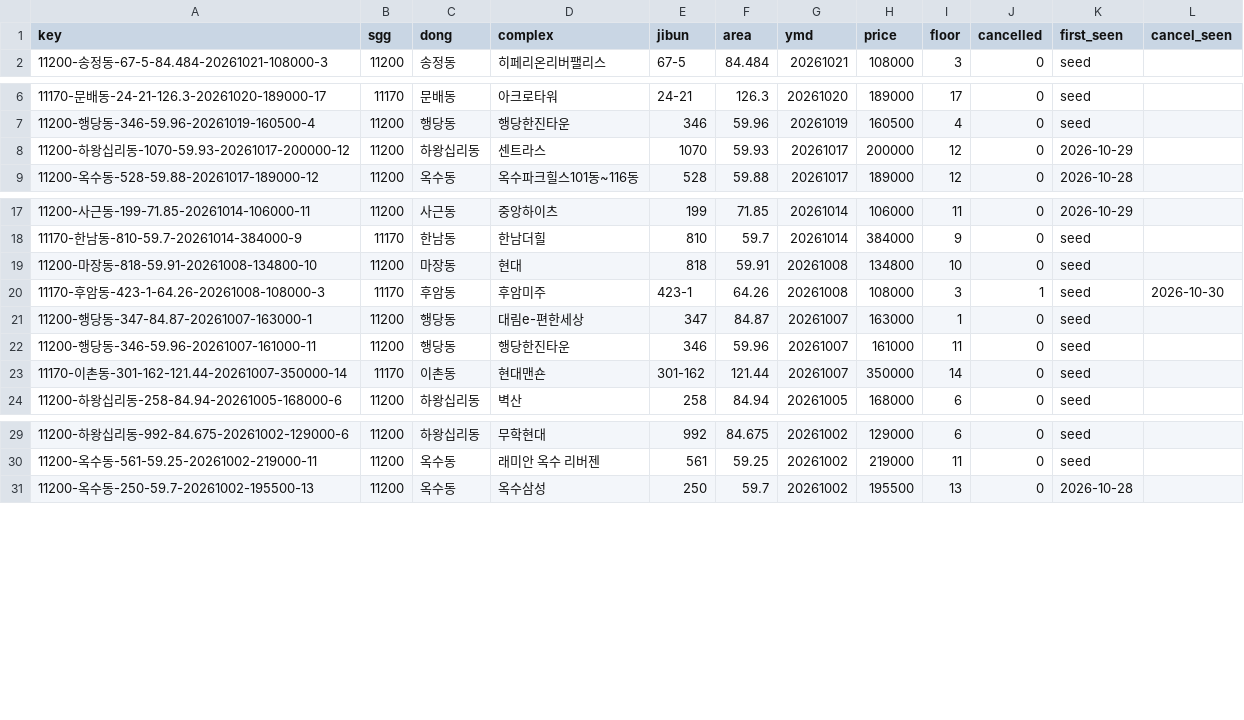
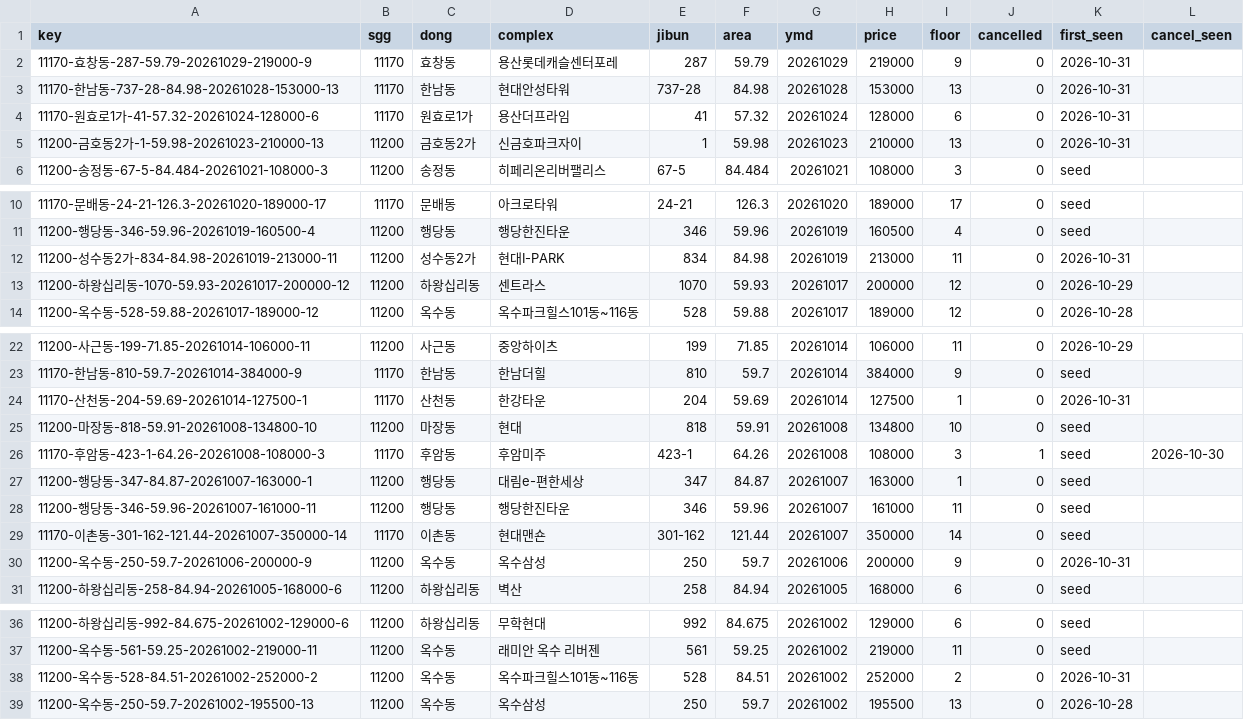
Before and after one commit to hannamhyundai/hannamhyundai.github.io, a CSV file: data/deals.csv, drawn as a sheet; only a part is shown, gaps mark what is left out; the diff covers the shown part only.

```diff
--- a/data/deals.csv
+++ b/data/deals.csv
@@ -1,2 +1,6 @@
 key,sgg,dong,complex,jibun,area,ymd,price,floor,cancelled,first_seen,cancel_seen
+11170-효창동-287-59.79-20261029-219000-9,11170,효창동,용산롯데캐슬센터포레,287,59.79,20261029,219000,9,0,2026-10-31,
+11170-한남동-737-28-84.98-20261028-153000-13,11170,한남동,현대안성타워,737-28,84.98,20261028,153000,13,0,2026-10-31,
+11170-원효로1가-41-57.32-20261024-128000-6,11170,원효로1가,용산더프라임,41,57.32,20261024,128000,6,0,2026-10-31,
+11200-금호동2가-1-59.98-20261023-210000-13,11200,금호동2가,신금호파크자이,1,59.98,20261023,210000,13,0,2026-10-31,
 11200-송정동-67-5-84.484-20261021-108000-3,11200,송정동,히페리온리버팰리스,67-5,84.484,20261021,108000,3,0,seed,
@@ -7,2 +11,3 @@ key,sgg,dong,complex,jibun,area,ymd,price,floor,cancelled,first_seen,cancel_seen
 11200-행당동-346-59.96-20261019-160500-4,11200,행당동,행당한진타운,346,59.96,20261019,160500,4,0,seed,
+11200-성수동2가-834-84.98-20261019-213000-11,11200,성수동2가,현대I-PARK,834,84.98,20261019,213000,11,0,2026-10-31,
 11200-하왕십리동-1070-59.93-20261017-200000-12,11200,하왕십리동,센트라스,1070,59.93,20261017,200000,12,0,2026-10-29,
@@ -18,2 +23,3 @@ key,sgg,dong,complex,jibun,area,ymd,price,floor,cancelled,first_seen,cancel_seen
 11170-한남동-810-59.7-20261014-384000-9,11170,한남동,한남더힐,810,59.7,20261014,384000,9,0,seed,
+11170-산천동-204-59.69-20261014-127500-1,11170,산천동,한강타운,204,59.69,20261014,127500,1,0,2026-10-31,
 11200-마장동-818-59.91-20261008-134800-10,11200,마장동,현대,818,59.91,20261008,134800,10,0,seed,
@@ -23,2 +29,3 @@ key,sgg,dong,complex,jibun,area,ymd,price,floor,cancelled,first_seen,cancel_seen
 11170-이촌동-301-162-121.44-20261007-350000-14,11170,이촌동,현대맨숀,301-162,121.44,20261007,350000,14,0,seed,
+11200-옥수동-250-59.7-20261006-200000-9,11200,옥수동,옥수삼성,250,59.7,20261006,200000,9,0,2026-10-31,
 11200-하왕십리동-258-84.94-20261005-168000-6,11200,하왕십리동,벽산,258,84.94,20261005,168000,6,0,seed,
@@ -30,2 +37,3 @@ key,sgg,dong,complex,jibun,area,ymd,price,floor,cancelled,first_seen,cancel_seen
 11200-옥수동-561-59.25-20261002-219000-11,11200,옥수동,래미안 옥수 리버젠,561,59.25,20261002,219000,11,0,seed,
+11200-옥수동-528-84.51-20261002-252000-2,11200,옥수동,옥수파크힐스101동~116동,528,84.51,20261002,252000,2,0,2026-10-31,
 11200-옥수동-250-59.7-20261002-195500-13,11200,옥수동,옥수삼성,250,59.7,20261002,195500,13,0,2026-10-28,
```
Also changed, not shown: 2 added rows and 2 edited cells elsewhere in this file, data/permits.csv, 1 other file.
